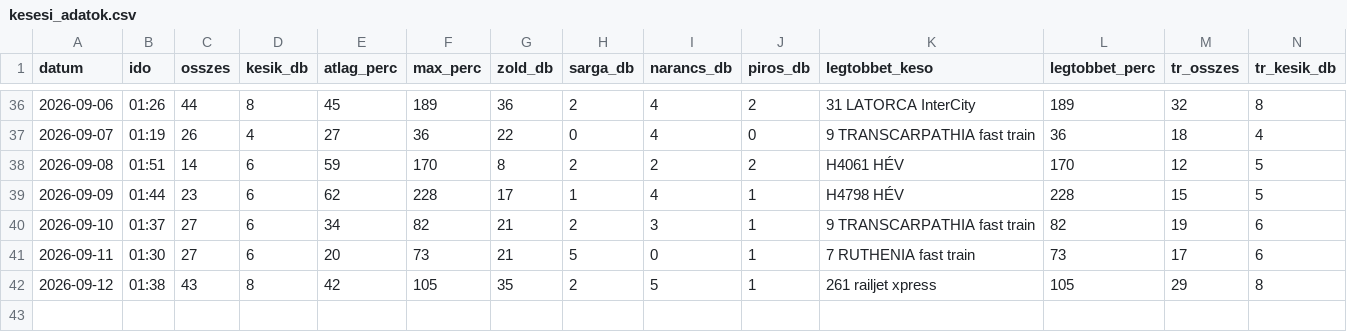
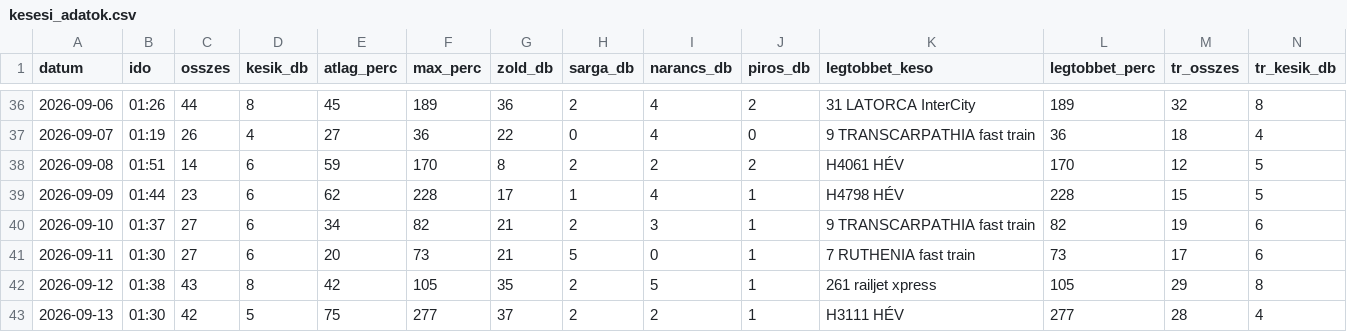
Before and after one commit to molnarzsoltphoto/abigel-stats, a CSV file: data/kesesi_adatok.csv, drawn as a sheet; only a part is shown, gaps mark what is left out; rows hold the shown columns only; the diff names each change by its address in the sheet, - before the commit and + after, or states it on an @@ line.

Commit message:
Napi késési adat – 2026-09-12

```diff
--- a/data/kesesi_adatok.csv
+++ b/data/kesesi_adatok.csv
+row 43: 2026-09-13 | 01:30 | 42 | 5 | 75 | 277 | 37 | 2 | 2 | 1 | H3111 HÉV | 277 | 28 | 4
```
